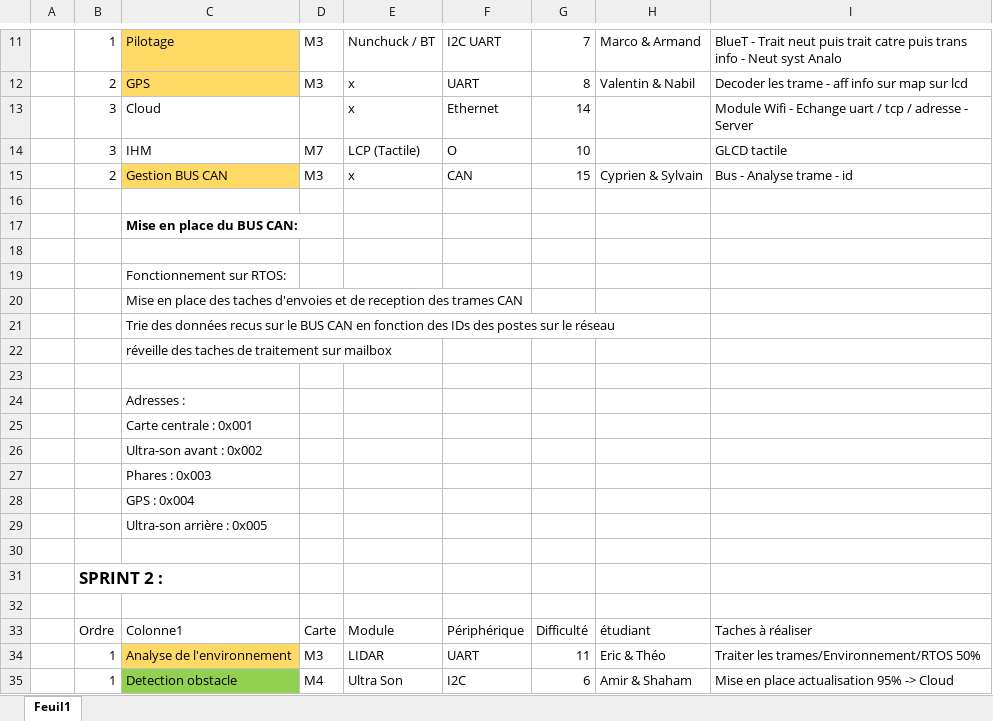
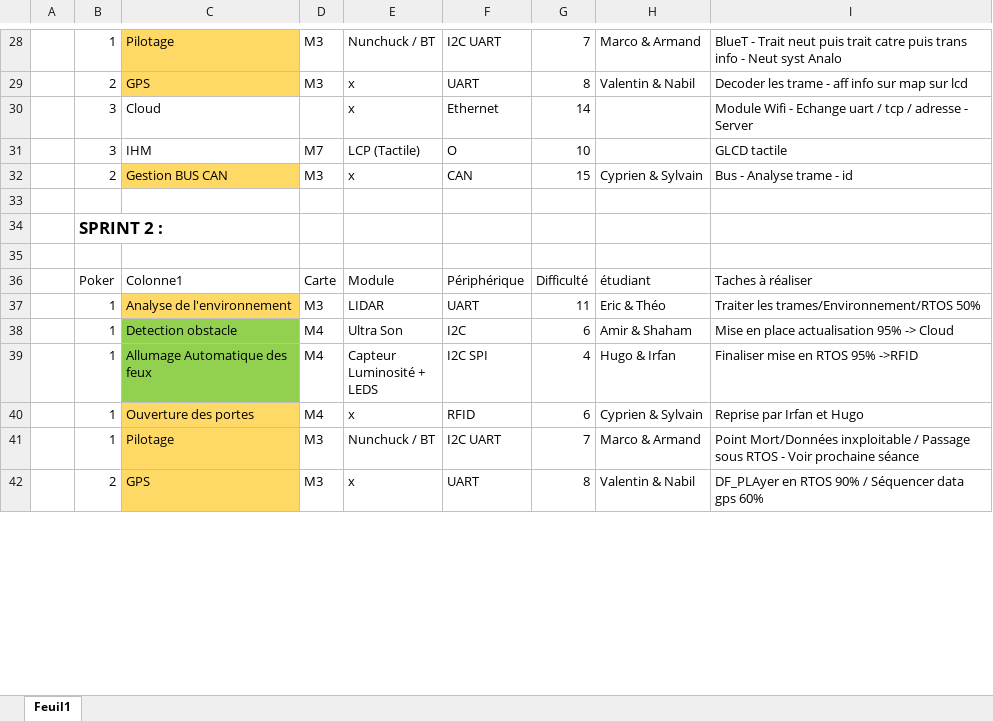
Before and after one commit to Cyprien-hub-IT2R/Projet-IT2R, an Excel workbook: IT2R_projet.xlsx, sheet Feuil1, drawn as a sheet; only a part is shown, gaps mark what is left out; the shorter side is filled out with more unchanged rows; values as stored, in another font and other column widths than the file's, no borders; table styles not drawn; removed rows and columns are numbered as before the commit, all else as after; the diff covers the shown part only; the diff names each change by its address in the sheet, - before the commit and + after, or states it on an @@ line.

```diff
--- a/IT2R_projet.xlsx (sheet Feuil1)
+++ b/IT2R_projet.xlsx (sheet Feuil1)
-row 17:  |  | Mise en place du BUS CAN:
-row 18: (empty)
-row 19:  |  | Fonctionnement sur RTOS:
-row 20:  |  | Mise en place des taches d'envoies et de reception des trames CAN
-row 21:  |  | Trie des données recus sur le BUS CAN en fonction des IDs des postes sur le réseau
-row 22:  |  | réveille des taches de traitement sur mailbox
-row 23: (empty)
-row 24:  |  | Adresses :
-row 25:  |  | Carte centrale : 0x001
-row 26:  |  | Ultra-son avant : 0x002
-row 27:  |  | Phares : 0x003
-row 28:  |  | GPS : 0x004
-row 29:  |  | Ultra-son arrière : 0x005
-row 30: (empty)
-B36: Ordre
+B36: Poker
```
Also changed, not shown: 30 added rows, 3 edited cells and cell formats elsewhere in this sheet.
